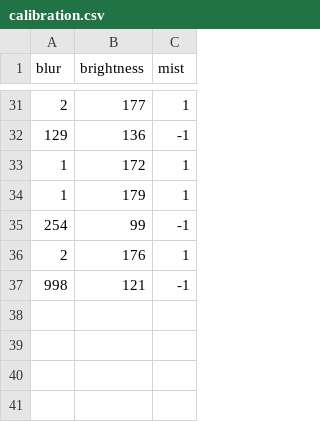
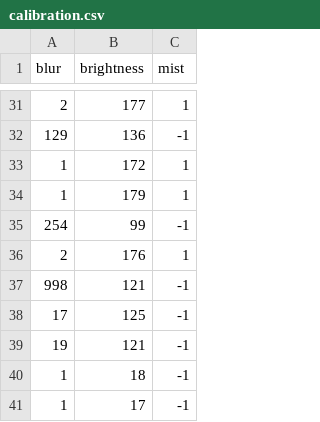
Before and after one commit to bosgnoom/mist_detector, a CSV file: calibration.csv, drawn as a sheet; only a part is shown, gaps mark what is left out; the diff names each change by its address in the sheet, - before the commit and + after, or states it on an @@ line.

Commit message:
Improved calibration (also included dark image)

```diff
--- a/calibration.csv
+++ b/calibration.csv
+row 38: 17 | 125 | -1
+row 39: 19 | 121 | -1
+row 40: 1 | 18 | -1
+row 41: 1 | 17 | -1
```
Also changed, not shown: 2 other files.
